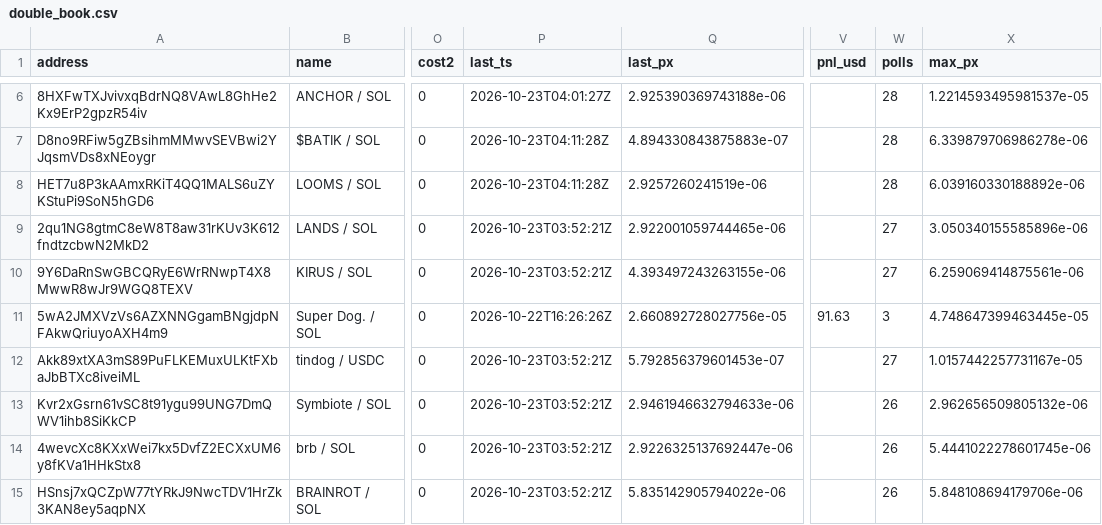
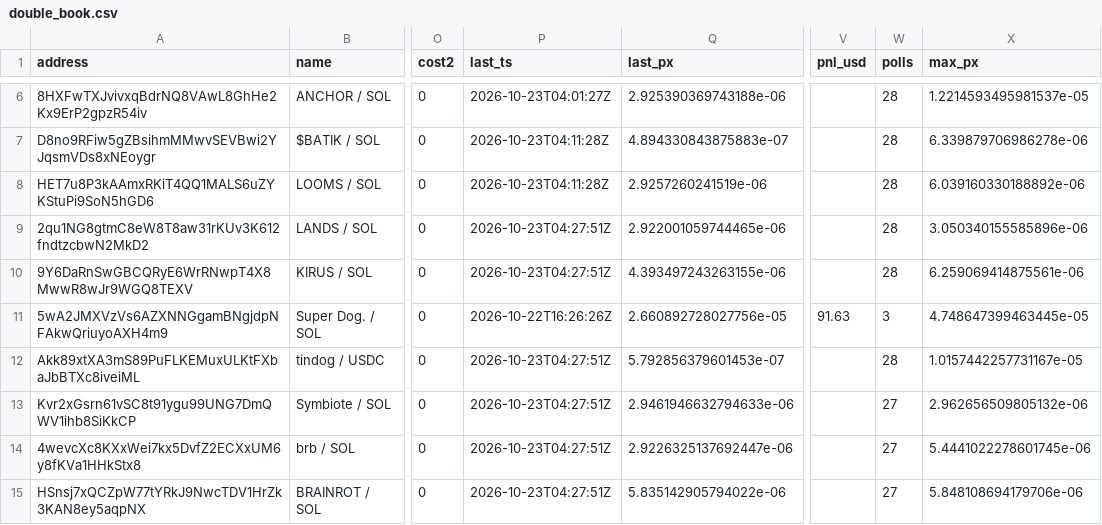
Before and after one commit to westphal03/meme-scanner, a CSV file: data/double_book.csv, drawn as a sheet; only a part is shown, gaps mark what is left out; the diff covers the shown part only; the diff names each change by its address in the sheet, - before the commit and + after, or states it on an @@ line.

```diff
--- a/data/double_book.csv
+++ b/data/double_book.csv
-P9:P10 (last_ts): 2026-10-23T03:52:21Z
+P9:P10 (last_ts): 2026-10-23T04:27:51Z
-W9:W10 (polls): 27
+W9:W10 (polls): 28
-P12:P15 (last_ts): 2026-10-23T03:52:21Z
+P12:P15 (last_ts): 2026-10-23T04:27:51Z
-W12 (polls): 27
+W12 (polls): 28
-W13:W15 (polls): 26
+W13:W15 (polls): 27
```
Also changed, not shown: 36 edited cells elsewhere in this file, data/double_px.csv, data/enrich.csv, 3 other files.
